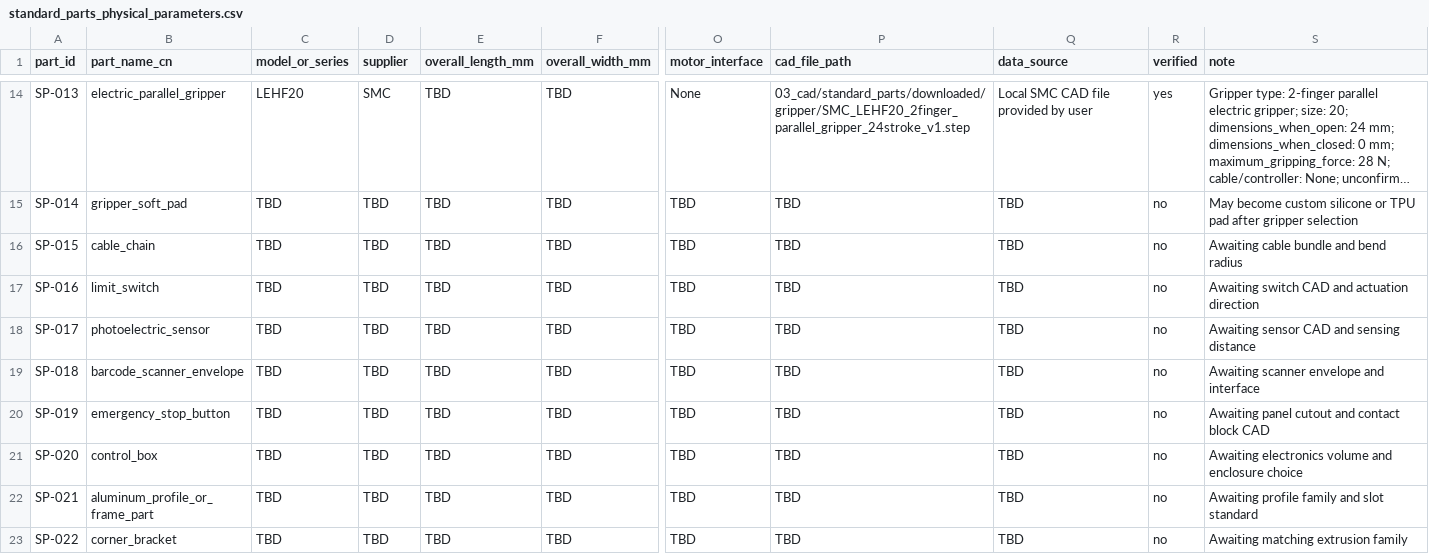
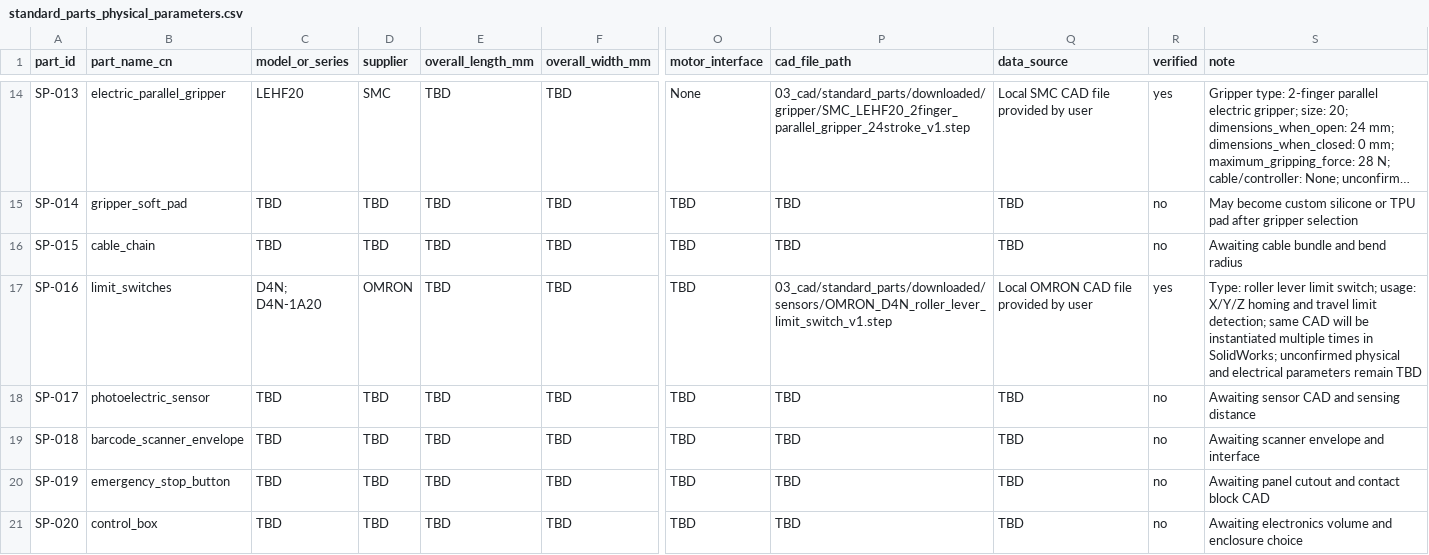
Before and after one commit to DoomSlayer001/blood-sorting-robot-industrial-design, a CSV file: 02_bom/standard_parts_physical_parameters.csv, drawn as a sheet; only a part is shown, gaps mark what is left out; the shorter side is filled out with more unchanged rows; long unchanged cells end in …; the diff names each change by its address in the sheet, - before the commit and + after, or states it on an @@ line.

Commit message:
Register OMRON D4N limit switch CAD

```diff
--- a/02_bom/standard_parts_physical_parameters.csv
+++ b/02_bom/standard_parts_physical_parameters.csv
-B17 (part_name_cn): limit_switch
+B17 (part_name_cn): limit_switches
-C17 (model_or_series): TBD
+C17 (model_or_series): D4N; D4N-1A20
-D17 (supplier): TBD
+D17 (supplier): OMRON
-P17 (cad_file_path): TBD
+P17 (cad_file_path): 03_cad/standard_parts/downloaded/sensors/OMRON_D4N_roller_lever_limit_switch_v1.step
-Q17 (data_source): TBD
+Q17 (data_source): Local OMRON CAD file provided by user
-R17 (verified): no
+R17 (verified): yes
-S17 (note): Awaiting switch CAD and actuation direction
+S17 (note): Type: roller lever limit switch; usage: X/Y/Z homing and travel limit detection; same CAD will be instantiated multiple times in SolidWorks; unconfirmed physical and electrical parameters remain TBD
```
Also changed, not shown: 02_bom/standard_parts_bom_v1.csv, 5 other files.
